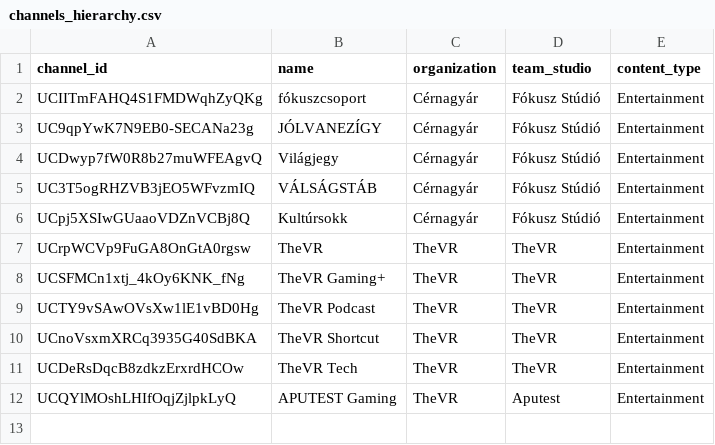
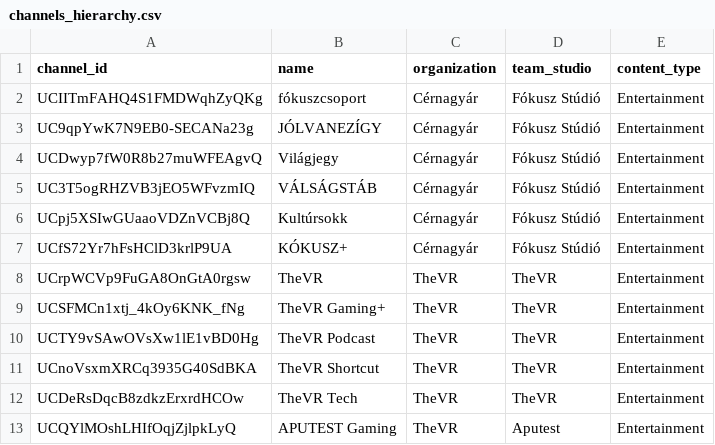
Before and after one commit to Matu94/YT-SF-Agentic, a CSV file: dbt/seeds/channels_hierarchy.csv, drawn as a sheet.

```diff
--- a/dbt/seeds/channels_hierarchy.csv
+++ b/dbt/seeds/channels_hierarchy.csv
@@ -6,2 +6,3 @@ UC3T5ogRHZVB3jEO5WFvzmIQ,VÁLSÁGSTÁB,Cérnagyár,Fókusz Stúdió,Entertainmen
 UCpj5XSIwGUaaoVDZnVCBj8Q,Kultúrsokk,Cérnagyár,Fókusz Stúdió,Entertainment
+UCfS72Yr7hFsHClD3krlP9UA,KÓKUSZ+,Cérnagyár,Fókusz Stúdió,Entertainment
 UCrpWCVp9FuGA8OnGtA0rgsw,TheVR,TheVR,TheVR,Entertainment
```
Also changed, not shown: 1 other file.
